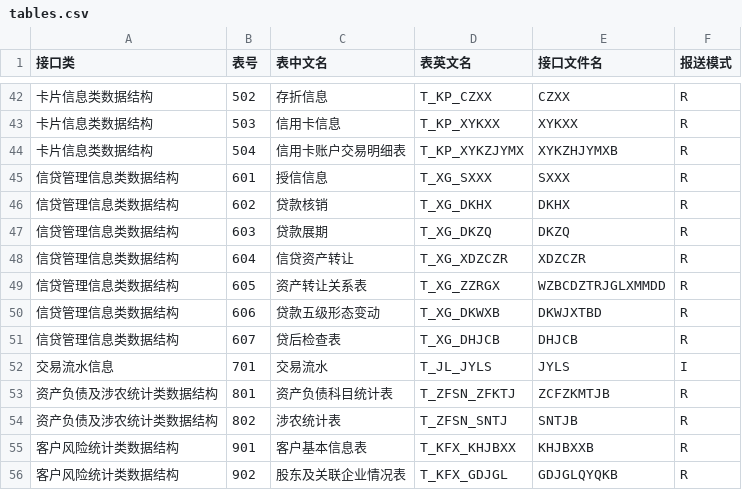
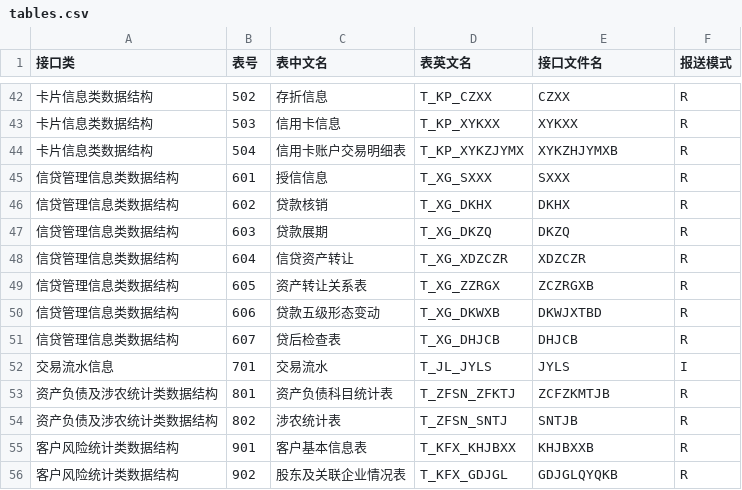
Before and after one commit to ericluo/east, a CSV file: config/tables.csv, drawn as a sheet; only a part is shown, gaps mark what is left out; the diff names each change by its address in the sheet, - before the commit and + after, or states it on an @@ line.

```diff
--- a/config/tables.csv
+++ b/config/tables.csv
-E49 (接口文件名): WZBCDZTRJGLXMMDD
+E49 (接口文件名): ZCZRGXB
```
Also changed, not shown: 4 other files.
